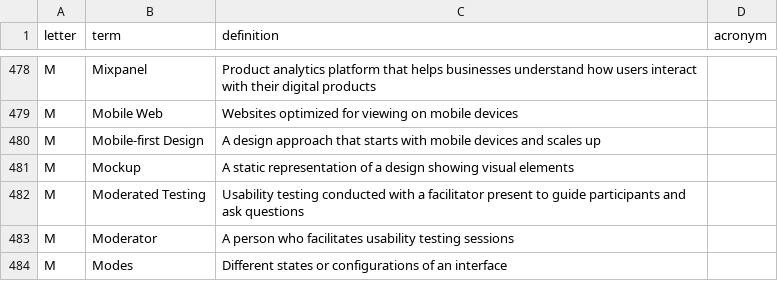
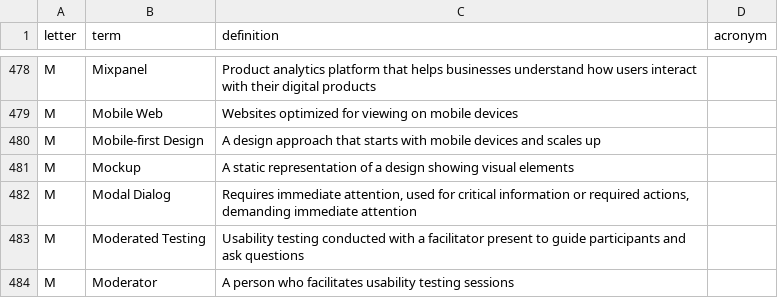
Before and after one commit to calee1/uxglossary, a CSV file: data/glossary.csv, drawn as a sheet; only a part is shown, gaps mark what is left out; the shorter side is filled out with more unchanged rows; the diff names each change by its address in the sheet, - before the commit and + after, or states it on an @@ line.

Commit message:
Update glossary: 2025-06-05T03:59:19.164Z

```diff
--- a/data/glossary.csv
+++ b/data/glossary.csv
+row 482: M | Modal Dialog | Requires immediate attention, used for critical information or required actions, demanding immediate attention
```
